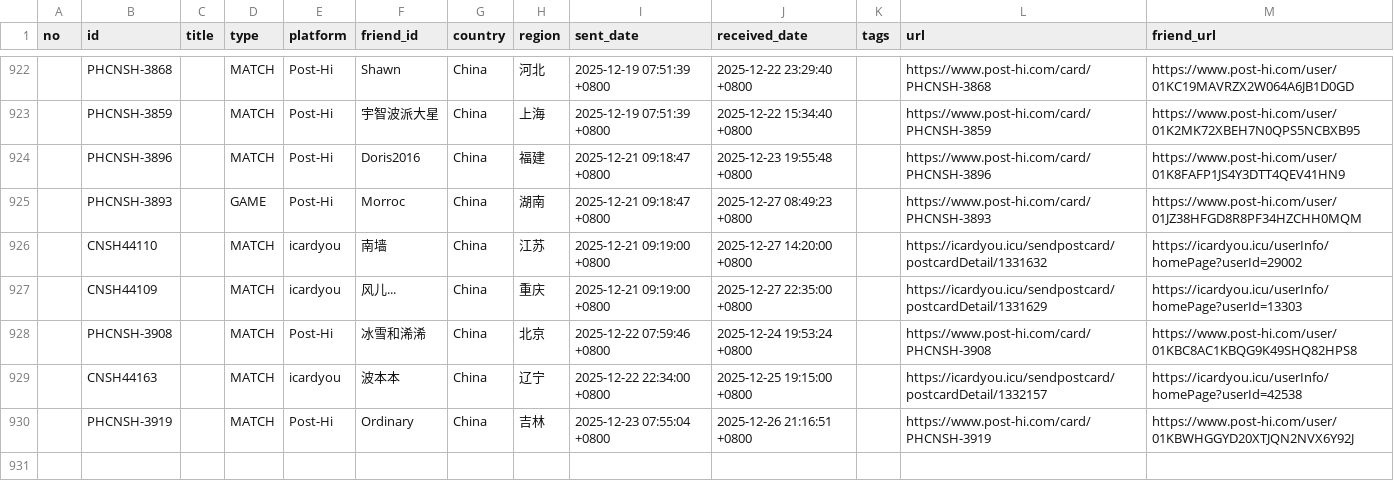
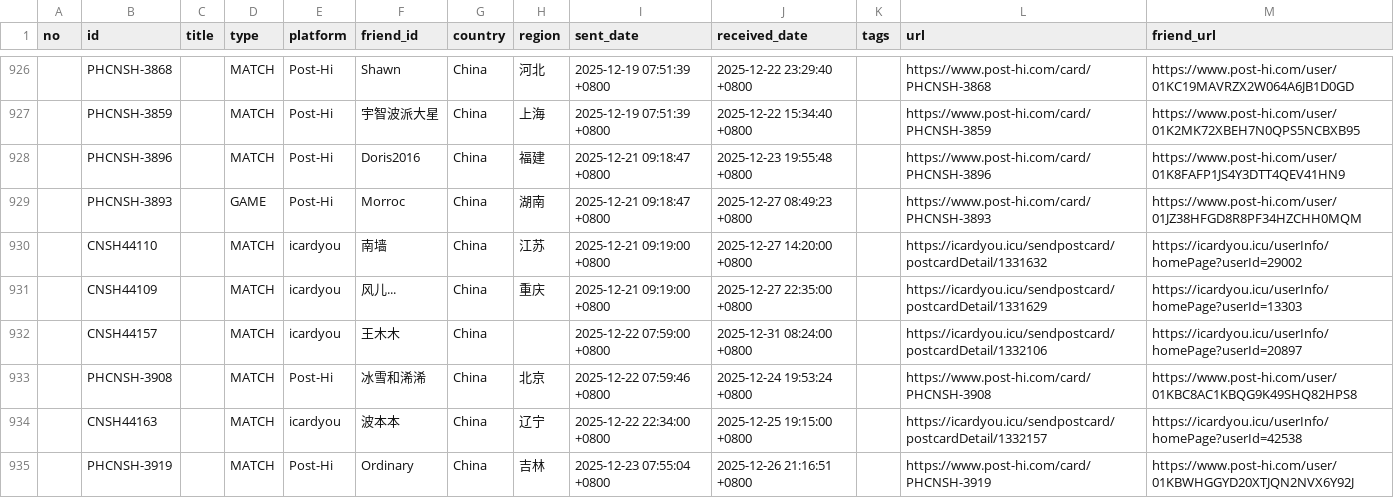
Before and after one commit to JiYouMCC/postcards, a CSV file: _data/sent.csv, drawn as a sheet; only a part is shown, gaps mark what is left out; the diff covers the shown part only; the diff names each change by its address in the sheet, - before the commit and + after, or states it on an @@ line.

```diff
--- a/_data/sent.csv
+++ b/_data/sent.csv
+row 932:  | CNSH44157 |  | MATCH | icardyou | 王木木 | China |  | 2025-12-22 07:59:00 +0800 | 2025-12-31 08:24:00 +0800 |  | https://icardyou.icu/sendpostcard/postcardDetail/1332106 | https://icardyou.icu/userInfo/homePage?userId=20897
```
Also changed, not shown: 8 added rows elsewhere in this file, _data/grouped.csv, _data/received.csv, 16 other files.
